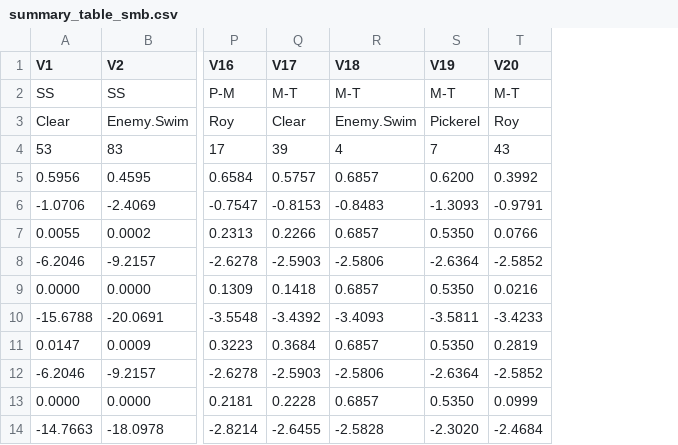
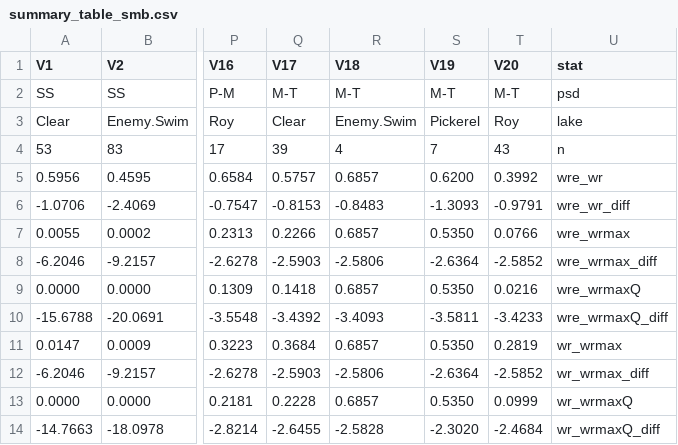
Before and after one commit to stevenranney/fishStomachContents, a CSV file: output/summary_table_smb.csv, drawn as a sheet; only a part is shown, gaps mark what is left out; the diff names each change by its address in the sheet, - before the commit and + after, or states it on an @@ line.

Commit message:
Added row names to the summary tables.

```diff
--- a/output/summary_table_smb.csv
+++ b/output/summary_table_smb.csv
+column U (stat), rows 2-14: psd | lake | n | wre_wr | wre_wr_diff | wre_wrmax | wre_wrmax_diff | wre_wrmaxQ | wre_wrmaxQ_diff | wr_wrmax | wr_wrmax_diff | wr_wrmaxQ | wr_wrmaxQ_diff
```
Also changed, not shown: output/summary_table_wae.csv, 1 other file.
